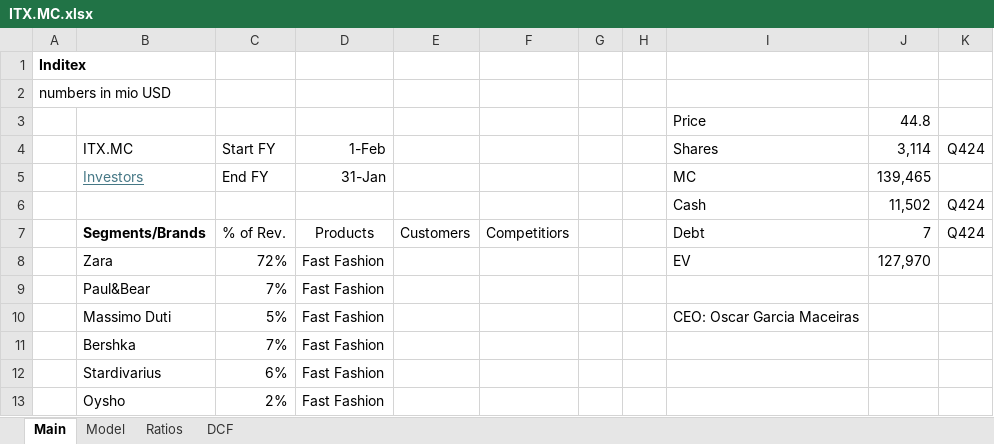
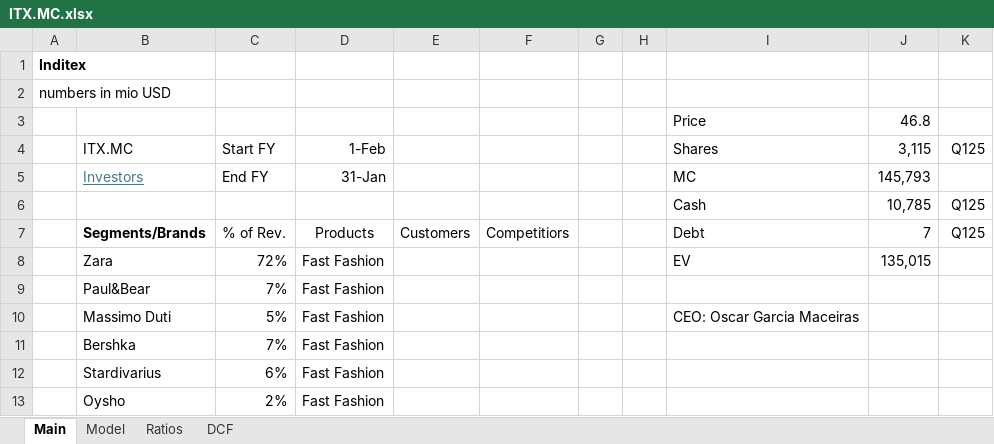
Before and after one commit to oscarsettje/Models, an Excel workbook: ITX.MC.xlsx, sheet Main, drawn as a sheet; values as stored, in another font and other column widths than the file's, no borders; removed rows and columns are numbered as before the commit, all else as after; the diff names each change by its address in the sheet, - before the commit and + after, or states it on an @@ line.

```diff
--- a/ITX.MC.xlsx (sheet Main)
+++ b/ITX.MC.xlsx (sheet Main)
-J3: 44.8
+J3: 46.8
-J4: 3,114
+J4: 3,115
-K4: Q424
+K4: Q125
-J5: 139,465
+J5: 145,793
-row 6:  |  |  |  |  |  |  |  | Cash | 11,502 | Q424
+row 6:  |  |  |  |  |  |  |  | Cash | 10,785 | Q125
-K7: Q424
+K7: Q125
-J8: 127,970
+J8: 135,015
```
Also changed, not shown: sheet Model, sheet Ratios, sheet DCF, formulas that keep their value, charts or pictures, CRCL.xlsx, 4 other files.
